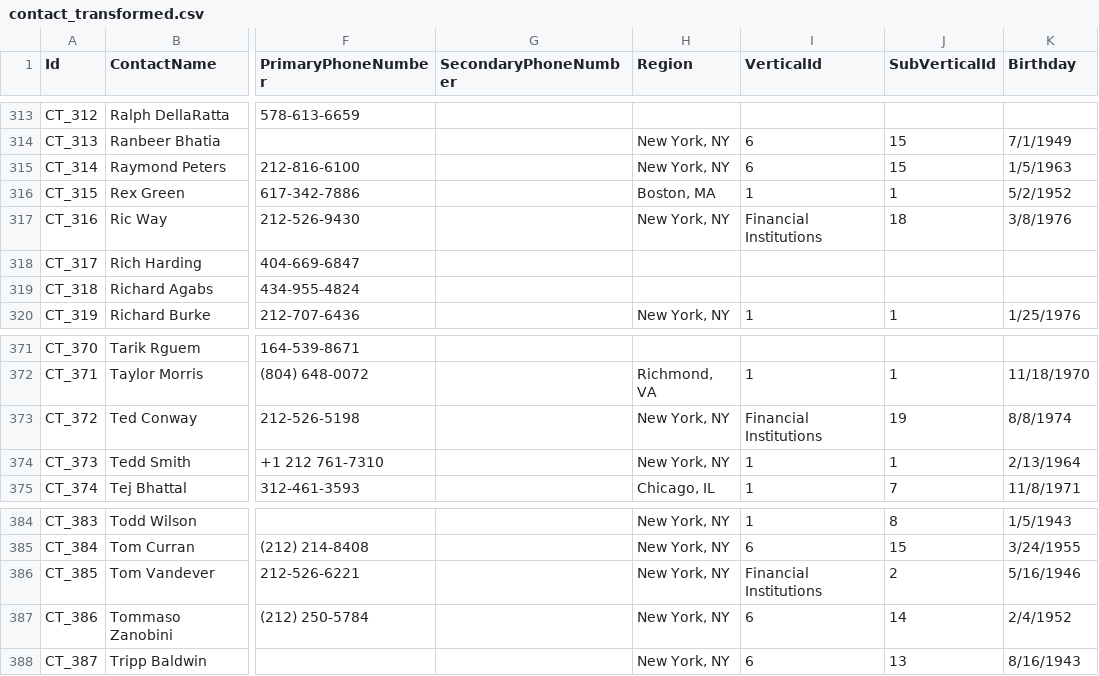
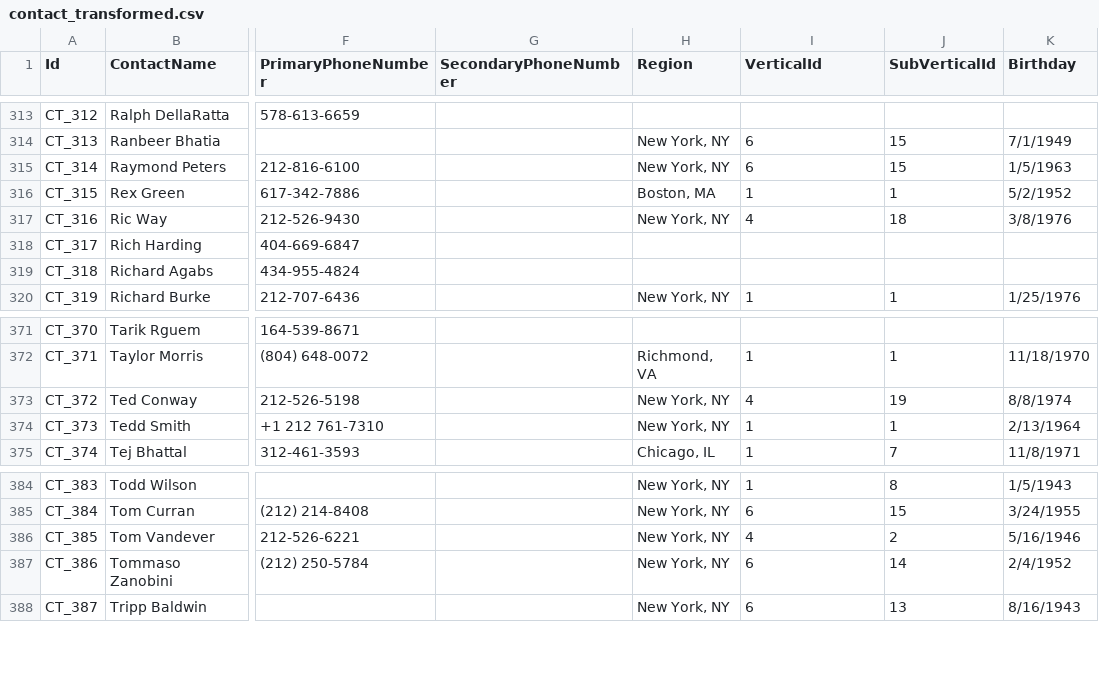
Before and after one commit to ankur108/data-migration-assessment, a CSV file: data/transformed/contact_transformed.csv, drawn as a sheet; only a part is shown, gaps mark what is left out; the diff covers the shown part only; the diff names each change by its address in the sheet, - before the commit and + after, or states it on an @@ line.

```diff
--- a/data/transformed/contact_transformed.csv
+++ b/data/transformed/contact_transformed.csv
-I317 (VerticalId): Financial Institutions
+I317 (VerticalId): 4
-I373 (VerticalId): Financial Institutions
+I373 (VerticalId): 4
-I386 (VerticalId): Financial Institutions
+I386 (VerticalId): 4
```
Also changed, not shown: 6 edited cells elsewhere in this file, data/load/companies.csv, data/load/contacts.csv, 11 other files.
